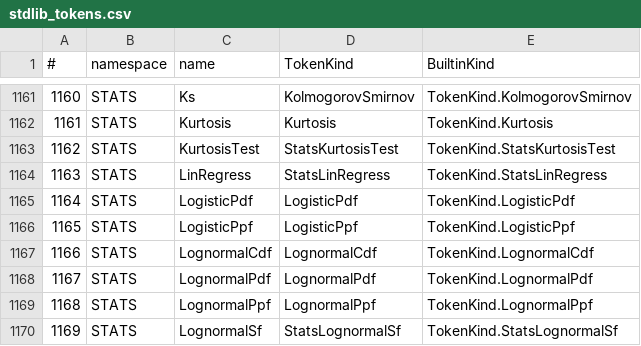
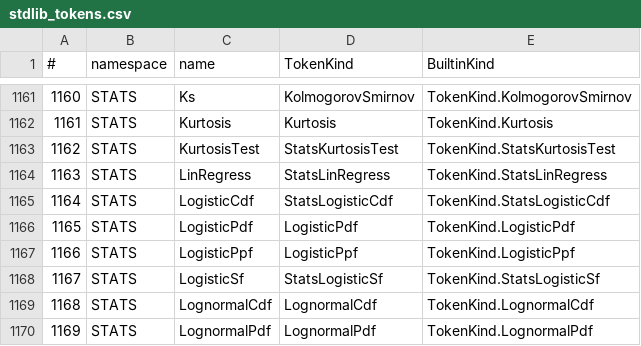
Before and after one commit to c-vision/GMBasic, a CSV file: GMBasicSharp/common/Registry/stdlib_tokens.csv, drawn as a sheet; only a part is shown, gaps mark what is left out; the shorter side is filled out with more unchanged rows; addresses are those after the commit; the diff names each change by its address in the sheet, - before the commit and + after, or states it on an @@ line.

Commit message:
STATS: LogisticCdf e LogisticSf su 4 backend
- CDF/SF logistica con location/scale opzionali (default 0/1)
- CommonLib, IL/PCode/VM-C (1052-1053)/C99Native, StdLib e registry
- MiniTest stats/logistic_cdf_sf verde su IL/PCode/VM-C/C99

```diff
--- a/GMBasicSharp/common/Registry/stdlib_tokens.csv
+++ b/GMBasicSharp/common/Registry/stdlib_tokens.csv
+row 1165: 1164 | STATS | LogisticCdf | StatsLogisticCdf | TokenKind.StatsLogisticCdf
@@ column A (#) renumbered from row 1166 down @@
+row 1168: 1167 | STATS | LogisticSf | StatsLogisticSf | TokenKind.StatsLogisticSf
```
Also changed, not shown: GMBasicSharp/common/Registry/stdlib_tokens_unique.csv, GMBasicSharp/common/Registry/surface.csv, 32 other files.
